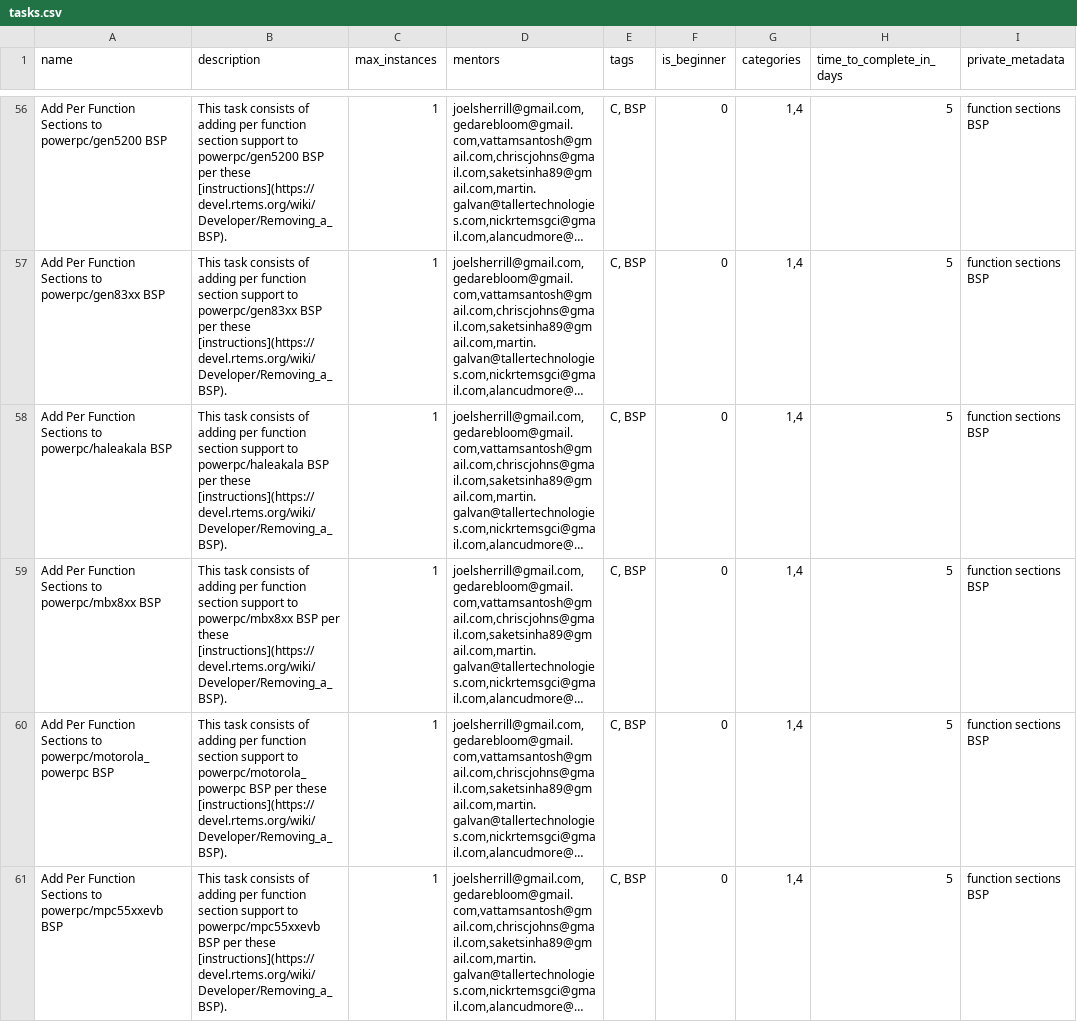
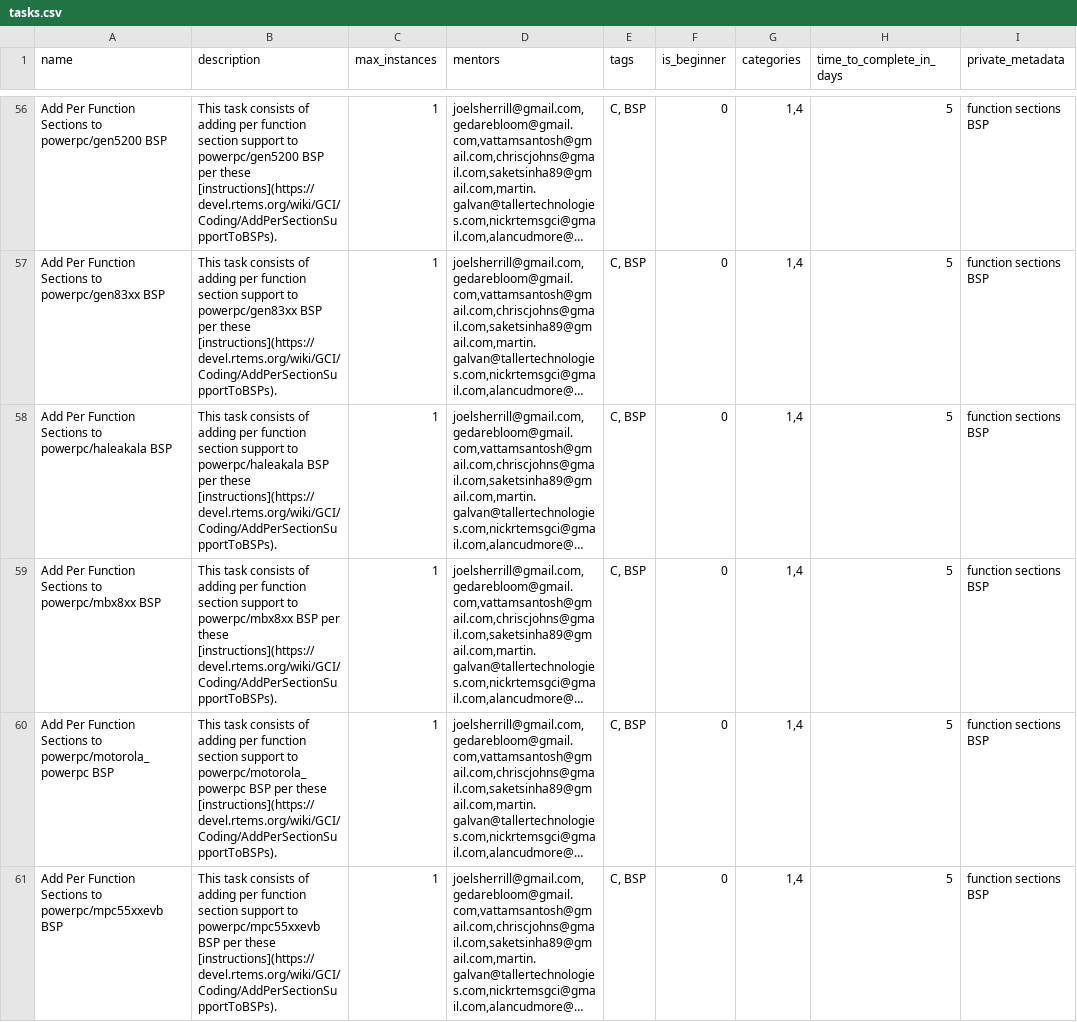
Before and after one commit to joelsherrill/gci_tasks, a CSV file: 2015/function_sections/tasks.csv, drawn as a sheet; only a part is shown, gaps mark what is left out; long unchanged cells end in …; the diff covers the shown part only; the diff names each change by its address in the sheet, - before the commit and + after, or states it on an @@ line.

Commit message:
function_sections: fix URL

```diff
--- a/2015/function_sections/tasks.csv
+++ b/2015/function_sections/tasks.csv
-B56 (description): …per these [instructions](https://devel.rtems.org/wiki/Developer/Removing_a_BSP).
+B56 (description): …per these [instructions](https://devel.rtems.org/wiki/GCI/Coding/AddPerSectionSupportToBSPs).
-B57 (description): …per these [instructions](https://devel.rtems.org/wiki/Developer/Removing_a_BSP).
+B57 (description): …per these [instructions](https://devel.rtems.org/wiki/GCI/Coding/AddPerSectionSupportToBSPs).
-B58 (description): …per these [instructions](https://devel.rtems.org/wiki/Developer/Removing_a_BSP).
+B58 (description): …per these [instructions](https://devel.rtems.org/wiki/GCI/Coding/AddPerSectionSupportToBSPs).
-B59 (description): …per these [instructions](https://devel.rtems.org/wiki/Developer/Removing_a_BSP).
+B59 (description): …per these [instructions](https://devel.rtems.org/wiki/GCI/Coding/AddPerSectionSupportToBSPs).
-B60 (description): …per these [instructions](https://devel.rtems.org/wiki/Developer/Removing_a_BSP).
+B60 (description): …per these [instructions](https://devel.rtems.org/wiki/GCI/Coding/AddPerSectionSupportToBSPs).
-B61 (description): …per these [instructions](https://devel.rtems.org/wiki/Developer/Removing_a_BSP).
+B61 (description): …per these [instructions](https://devel.rtems.org/wiki/GCI/Coding/AddPerSectionSupportToBSPs).
```
Also changed, not shown: 72 edited cells elsewhere in this file, 3 other files.
